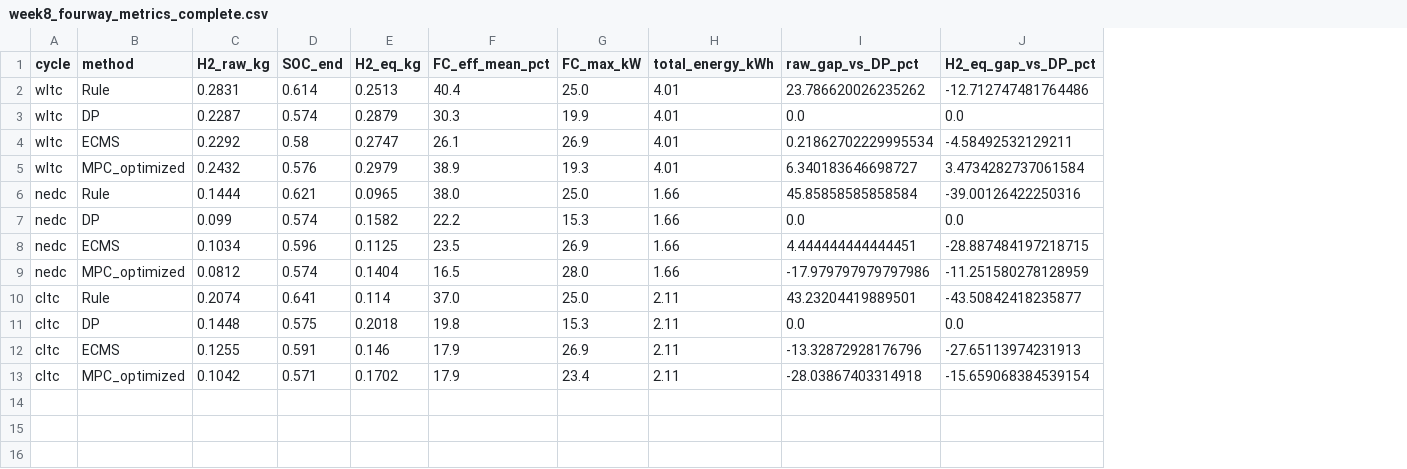
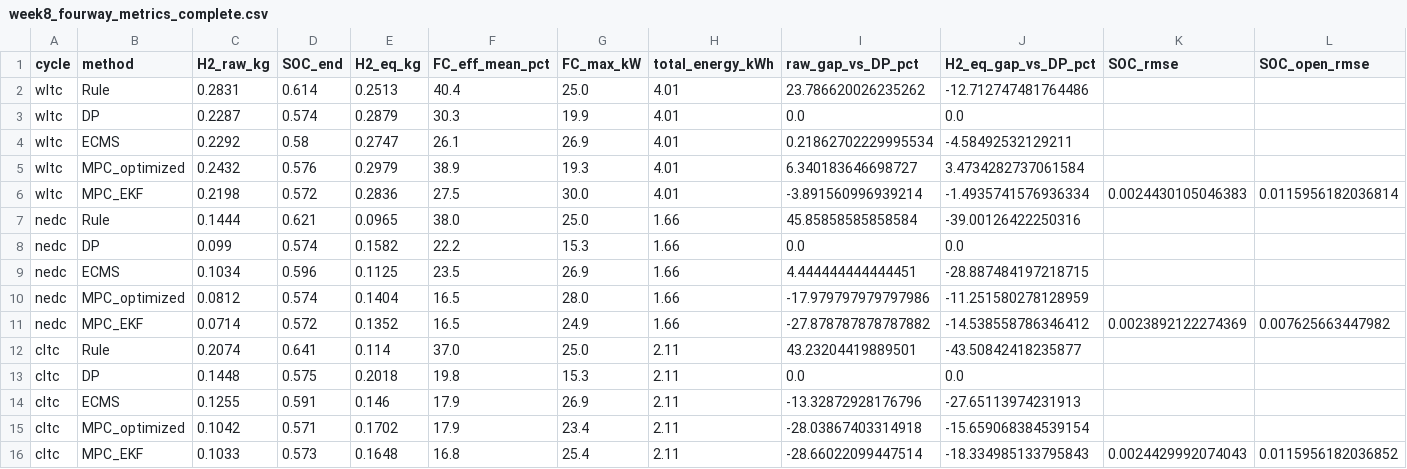
Before and after one commit to 1053702092/ems-platform-, a CSV file: results/week8_fourway_metrics_complete.csv, drawn as a sheet; addresses are those after the commit; the diff names each change by its address in the sheet, - before the commit and + after, or states it on an @@ line.

```diff
--- a/results/week8_fourway_metrics_complete.csv
+++ b/results/week8_fourway_metrics_complete.csv
+column K (SOC_rmse), empty
+column L (SOC_open_rmse), empty
+row 6: wltc | MPC_EKF | 0.2198 | 0.572 | 0.2836 | 27.5 | 30.0 | 4.01 | -3.891560996939214 | -1.4935741576936334 | 0.0024430105046383 | 0.0115956182036814
+row 11: nedc | MPC_EKF | 0.0714 | 0.572 | 0.1352 | 16.5 | 24.9 | 1.66 | -27.878787878787882 | -14.538558786346412 | 0.0023892122274369 | 0.007625663447982
+row 16: cltc | MPC_EKF | 0.1033 | 0.573 | 0.1648 | 16.8 | 25.4 | 2.11 | -28.66022099447514 | -18.334985133795843 | 0.0024429992074043 | 0.0115956182036852
```
Also changed, not shown: 21 other files.
